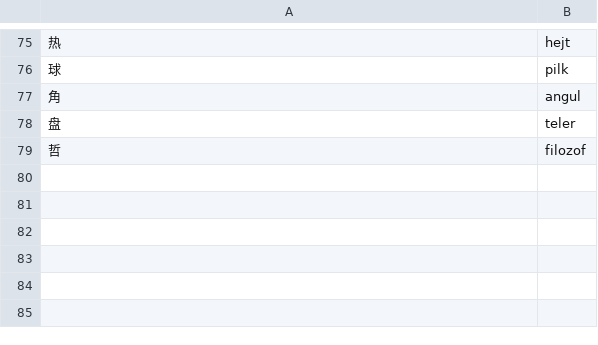
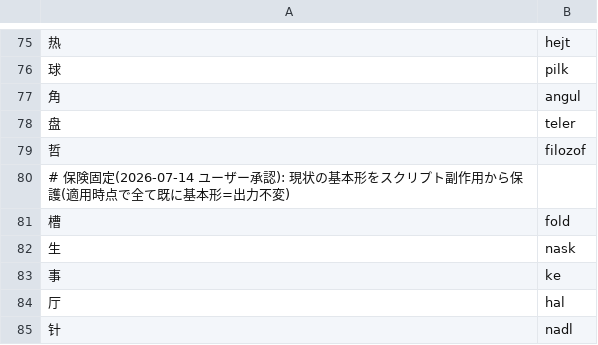
Before and after one commit to Takatakatake/kanji_assign, a TSV file: _base_override.tsv, drawn as a sheet; only a part is shown, gaps mark what is left out; the diff names each change by its address in the sheet, - before the commit and + after, or states it on an @@ line.

```diff
--- a/_base_override.tsv
+++ b/_base_override.tsv
+row 80: # 保険固定(2026-07-14 ユーザー承認): 現状の基本形をスクリプト副作用から保護(適用時点で全て既に基本形=出力不変)
+row 81: 槽 | fold
+row 82: 生 | nask
+row 83: 事 | ke
+row 84: 厅 | hal
+row 85: 针 | nadl
```
